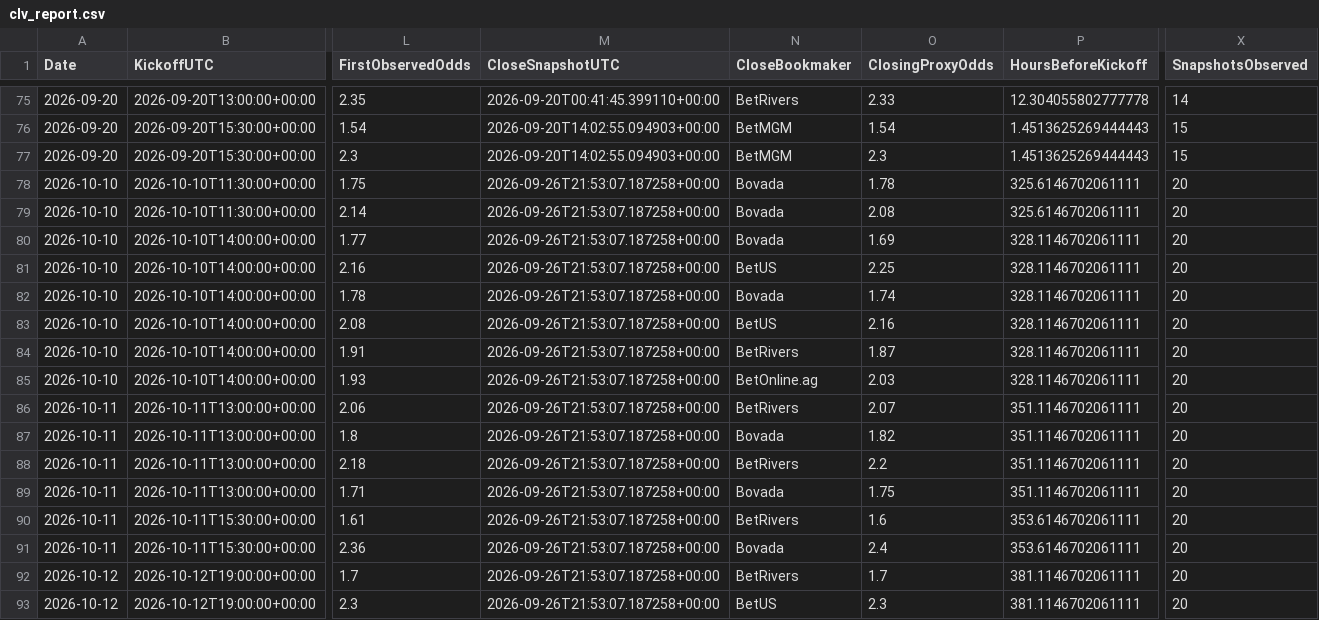
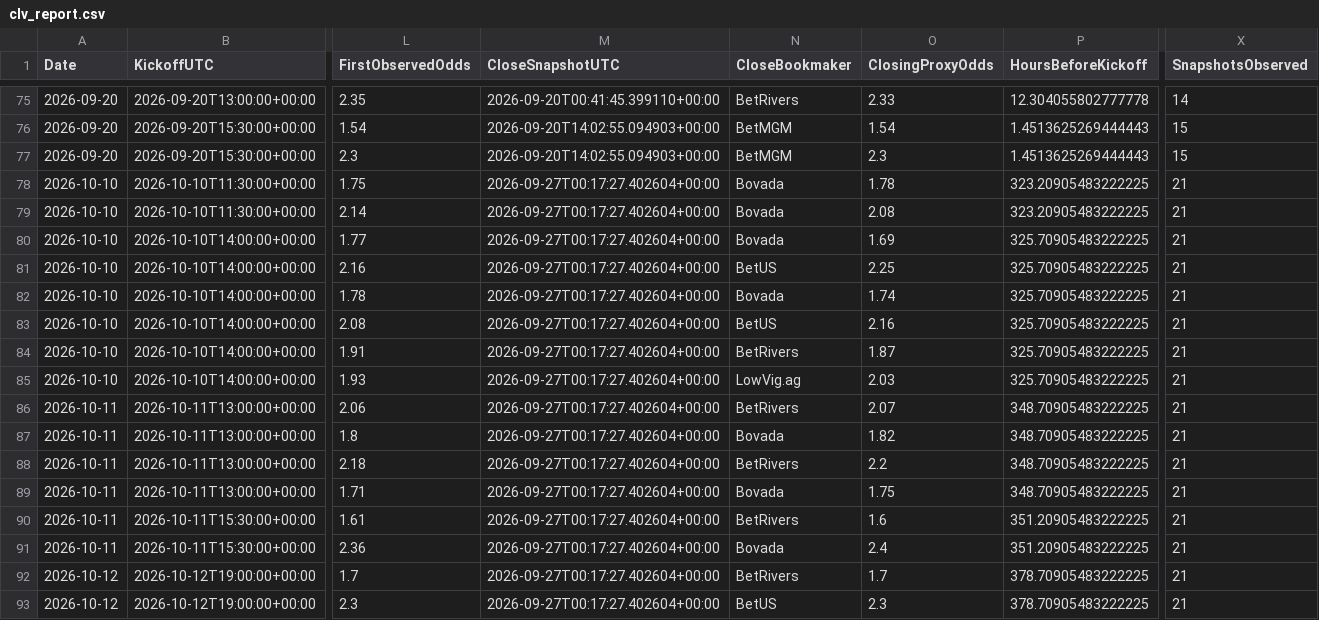
Before and after one commit to mkcesc1988/epl-prediction-engine, a CSV file: data/history/clv_report.csv, drawn as a sheet; only a part is shown, gaps mark what is left out; the diff names each change by its address in the sheet, - before the commit and + after, or states it on an @@ line.

```diff
--- a/data/history/clv_report.csv
+++ b/data/history/clv_report.csv
-M78:M93 (CloseSnapshotUTC): 2026-09-26T21:53:07.187258+00:00
+M78:M93 (CloseSnapshotUTC): 2026-09-27T00:17:27.402604+00:00
-P78:P79 (HoursBeforeKickoff): 325.6146702061111
+P78:P79 (HoursBeforeKickoff): 323.20905483222225
-X78:X93 (SnapshotsObserved): 20
+X78:X93 (SnapshotsObserved): 21
-P80:P85 (HoursBeforeKickoff): 328.1146702061111
+P80:P85 (HoursBeforeKickoff): 325.70905483222225
-N85 (CloseBookmaker): BetOnline.ag
+N85 (CloseBookmaker): LowVig.ag
-P86:P89 (HoursBeforeKickoff): 351.1146702061111
+P86:P89 (HoursBeforeKickoff): 348.70905483222225
-P90:P91 (HoursBeforeKickoff): 353.6146702061111
+P90:P91 (HoursBeforeKickoff): 351.20905483222225
-P92:P93 (HoursBeforeKickoff): 381.1146702061111
+P92:P93 (HoursBeforeKickoff): 378.70905483222225
```
Also changed, not shown: data/history/prediction_history.csv, data/processed/extreme_edge_audit_latest.csv, 12 other files.
